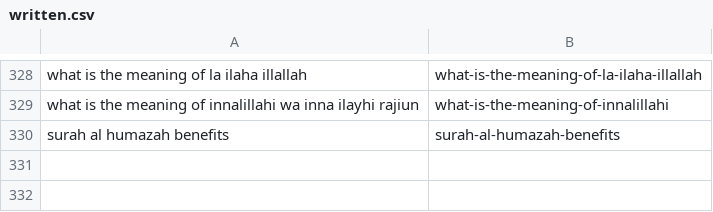
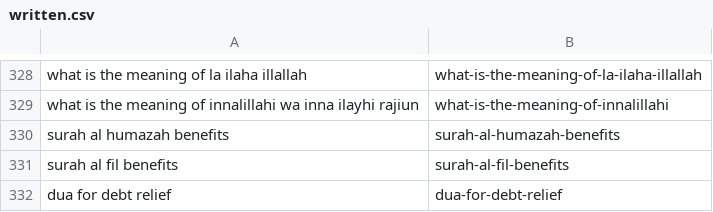
Before and after one commit to charliesheep7/dearpup_website, a CSV file: .claude/skills/deenup-blog-writer/written.csv, drawn as a sheet; only a part is shown, gaps mark what is left out.

```diff
--- a/.claude/skills/deenup-blog-writer/written.csv
+++ b/.claude/skills/deenup-blog-writer/written.csv
@@ -330 +330,3 @@ what is the meaning of innalillahi wa inna ilayhi rajiun,what-is-the-meaning-of-
 surah al humazah benefits,surah-al-humazah-benefits
+surah al fil benefits,surah-al-fil-benefits
+dua for debt relief,dua-for-debt-relief
```
Also changed, not shown: 2 other files.
